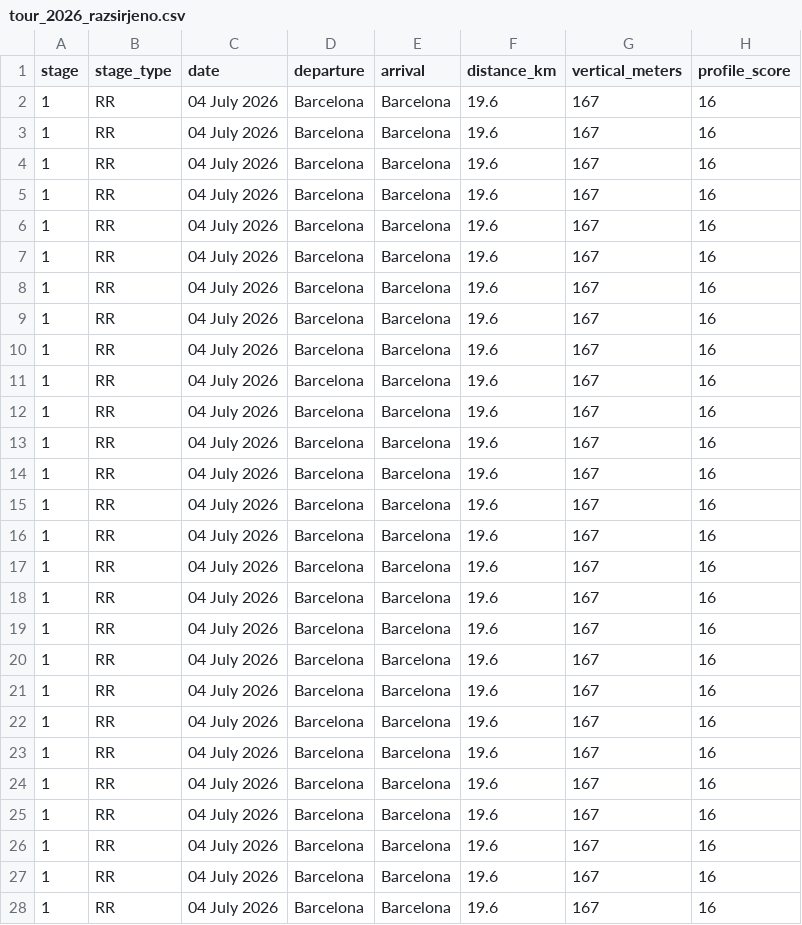
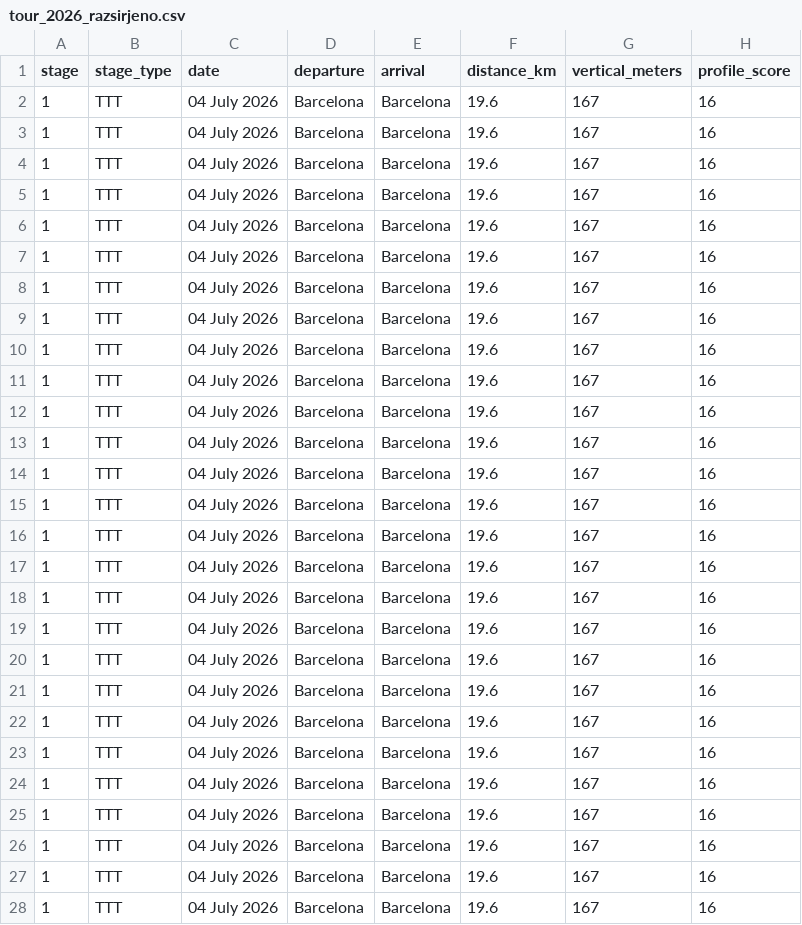
Before and after one commit to Holc-Tomaz/uvp_projekt_tour_2026_pcs, a CSV file: tour_2026_pcs/data/tour_2026_razsirjeno.csv, drawn as a sheet; only a part is shown; the diff covers the shown part only; the diff names each change by its address in the sheet, - before the commit and + after, or states it on an @@ line.

```diff
--- a/tour_2026_pcs/data/tour_2026_razsirjeno.csv
+++ b/tour_2026_pcs/data/tour_2026_razsirjeno.csv
-B2:B28 (stage_type): RR
+B2:B28 (stage_type): TTT
```
Also changed, not shown: 157 edited cells elsewhere in this file, tour_2026_pcs/data/tour_2026_etape.csv, 2 other files.
